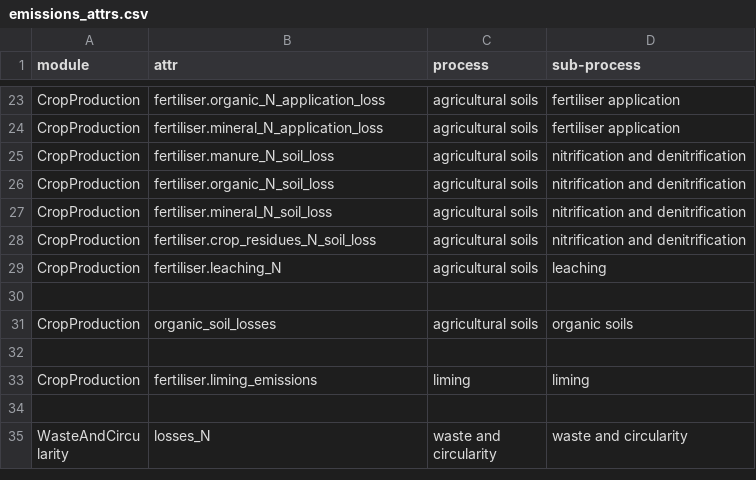
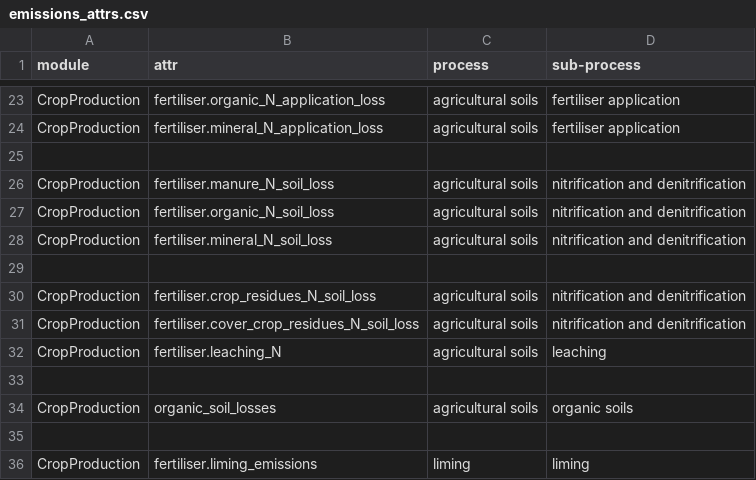
Before and after one commit to SLU-foodsystems/CIBUSmod, a CSV file: CIBUSmod/impact/data/emissions_attrs.csv, drawn as a sheet; only a part is shown, gaps mark what is left out; the shorter side is filled out with more unchanged rows; the diff names each change by its address in the sheet, - before the commit and + after, or states it on an @@ line.

Commit message:
Added cover crop residue losses to impact functions

```diff
--- a/CIBUSmod/impact/data/emissions_attrs.csv
+++ b/CIBUSmod/impact/data/emissions_attrs.csv
+row 25: (empty)
+row 29: (empty)
+row 31: CropProduction | fertiliser.cover_crop_residues_N_soil_loss | agricultural soils | nitrification and denitrification
```
